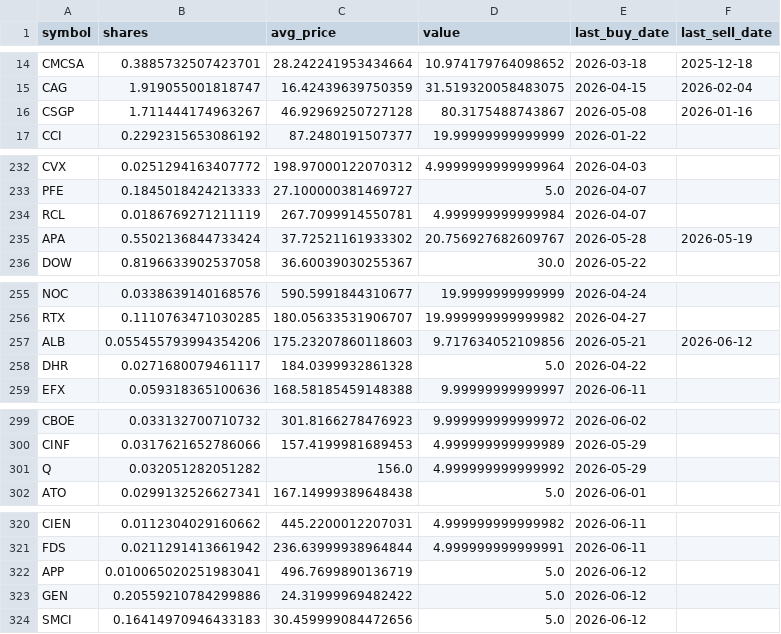
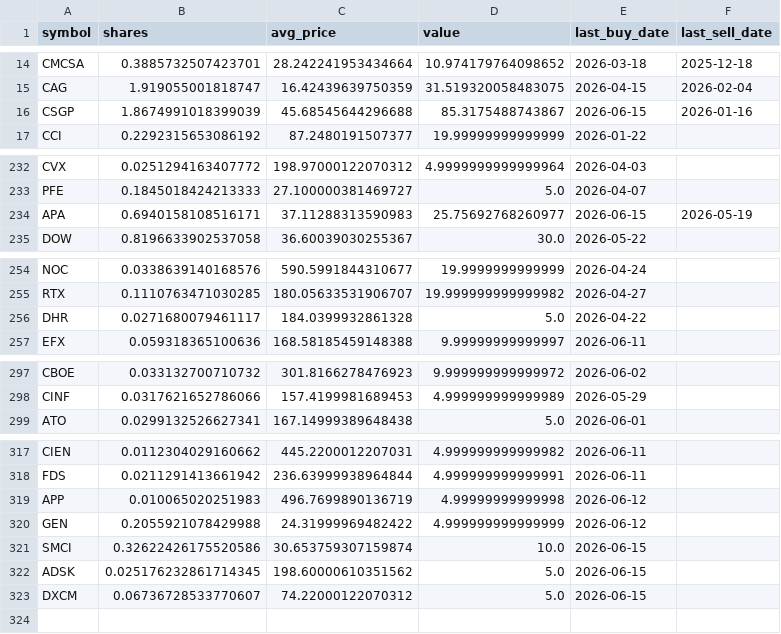
Before and after one commit to TechGroei/Test_Stock_Trading_Strategy, a CSV file: data/portfolio.csv, drawn as a sheet; only a part is shown, gaps mark what is left out; the diff covers the shown part only.

```diff
--- a/data/portfolio.csv
+++ b/data/portfolio.csv
@@ -15,3 +15,3 @@ CMCSA,0.3885732507423701,28.242241953434664,10.974179764098652,2026-03-18,2025-1
 CAG,1.919055001818747,16.42439639750359,31.519320058483075,2026-04-15,2026-02-04
-CSGP,1.711444174963267,46.92969250727128,80.3175488743867,2026-05-08,2026-01-16
+CSGP,1.8674991018399039,45.68545644296688,85.3175488743867,2026-06-15,2026-01-16
 CCI,0.2292315653086192,87.2480191507377,19.99999999999999,2026-01-22,
@@ -233,4 +233,3 @@ CVX,0.0251294163407772,198.97000122070312,4.9999999999999964,2026-04-03,
 PFE,0.1845018424213333,27.100000381469727,5.0,2026-04-07,
-RCL,0.0186769271211119,267.7099914550781,4.999999999999984,2026-04-07,
-APA,0.5502136844733424,37.72521161933302,20.756927682609767,2026-05-28,2026-05-19
+APA,0.6940158108516171,37.11288313590983,25.75692768260977,2026-06-15,2026-05-19
 DOW,0.8196633902537058,36.60039030255367,30.0,2026-05-22,
@@ -256,3 +255,2 @@ NOC,0.0338639140168576,590.5991844310677,19.9999999999999,2026-04-24,
 RTX,0.1110763471030285,180.05633531906707,19.999999999999982,2026-04-27,
-ALB,0.055455793994354206,175.23207860118603,9.717634052109856,2026-05-21,2026-06-12
 DHR,0.0271680079461117,184.0399932861328,5.0,2026-04-22,
@@ -300,3 +298,2 @@ CBOE,0.033132700710732,301.8166278476923,9.999999999999972,2026-06-02,
 CINF,0.0317621652786066,157.4199981689453,4.999999999999989,2026-05-29,
-Q,0.032051282051282,156.0,4.999999999999992,2026-05-29,
 ATO,0.0299132526627341,167.14999389648438,5.0,2026-06-01,
@@ -321,4 +318,6 @@ CIEN,0.0112304029160662,445.2200012207031,4.999999999999982,2026-06-11,
 FDS,0.0211291413661942,236.63999938964844,4.999999999999991,2026-06-11,
-APP,0.010065020251983041,496.7699890136719,5.0,2026-06-12,
-GEN,0.20559210784299886,24.31999969482422,5.0,2026-06-12,
-SMCI,0.16414970946433183,30.459999084472656,5.0,2026-06-12,
+APP,0.010065020251983,496.7699890136719,4.99999999999998,2026-06-12,
+GEN,0.2055921078429988,24.31999969482422,4.999999999999999,2026-06-12,
+SMCI,0.32622426175520586,30.653759307159874,10.0,2026-06-15,
+ADSK,0.025176232861714345,198.60000610351562,5.0,2026-06-15,
+DXCM,0.06736728533770607,74.22000122070312,5.0,2026-06-15,
```
Also changed, not shown: 19 edited cells elsewhere in this file, data/trades_history.csv, 1 other file.
